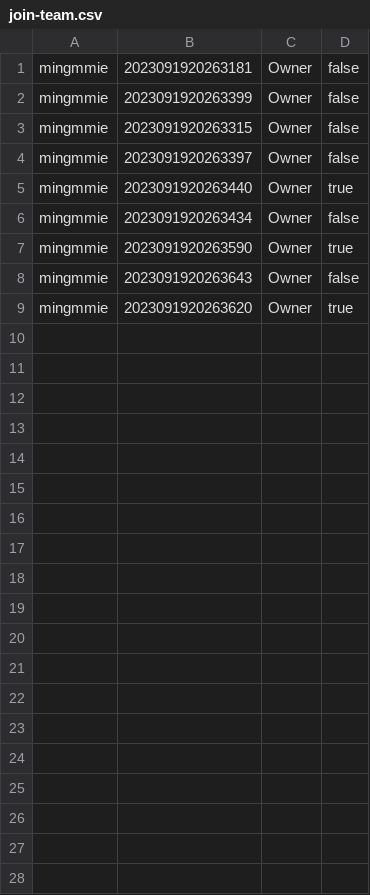
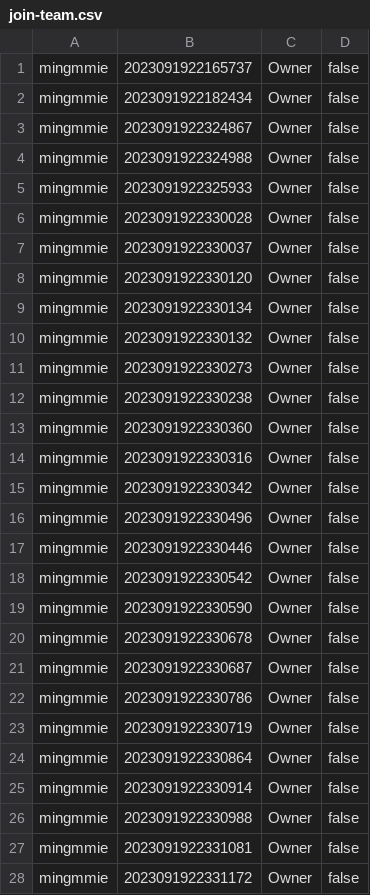
Before and after one commit to Homiez09/plasom-reunion, a CSV file: data/join-team.csv, drawn as a sheet; only a part is shown; the diff covers the shown part only.

```diff
--- a/data/join-team.csv
+++ b/data/join-team.csv
@@ -1,9 +1,28 @@
-mingmmie,2023091920263181,Owner,false
-mingmmie,2023091920263399,Owner,false
-mingmmie,2023091920263315,Owner,false
-mingmmie,2023091920263397,Owner,false
-mingmmie,2023091920263440,Owner,true
-mingmmie,2023091920263434,Owner,false
-mingmmie,2023091920263590,Owner,true
-mingmmie,2023091920263643,Owner,false
-mingmmie,2023091920263620,Owner,true
+mingmmie,2023091922165737,Owner,false
+mingmmie,2023091922182434,Owner,false
+mingmmie,2023091922324867,Owner,false
+mingmmie,2023091922324988,Owner,false
+mingmmie,2023091922325933,Owner,false
+mingmmie,2023091922330028,Owner,false
+mingmmie,2023091922330037,Owner,false
+mingmmie,2023091922330120,Owner,false
+mingmmie,2023091922330134,Owner,false
+mingmmie,2023091922330132,Owner,false
+mingmmie,2023091922330273,Owner,false
+mingmmie,2023091922330238,Owner,false
+mingmmie,2023091922330360,Owner,false
+mingmmie,2023091922330316,Owner,false
+mingmmie,2023091922330342,Owner,false
+mingmmie,2023091922330496,Owner,false
+mingmmie,2023091922330446,Owner,false
+mingmmie,2023091922330542,Owner,false
+mingmmie,2023091922330590,Owner,false
+mingmmie,2023091922330678,Owner,false
+mingmmie,2023091922330687,Owner,false
+mingmmie,2023091922330786,Owner,false
+mingmmie,2023091922330719,Owner,false
+mingmmie,2023091922330864,Owner,false
+mingmmie,2023091922330914,Owner,false
+mingmmie,2023091922330988,Owner,false
+mingmmie,2023091922331081,Owner,false
+mingmmie,2023091922331172,Owner,false
```
Also changed, not shown: 11 added rows elsewhere in this file, data/team-list.csv, data/user-list.csv.
